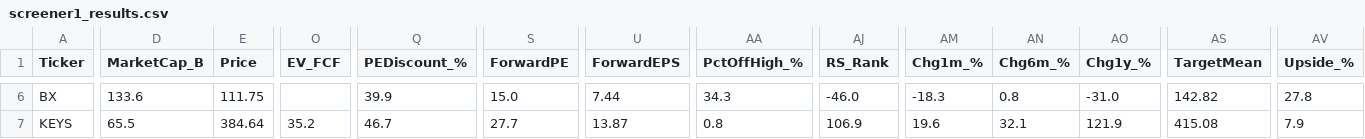
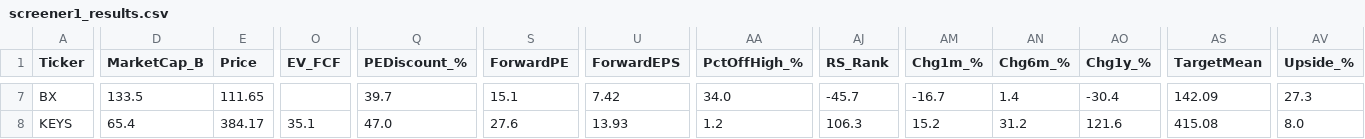
Before and after one commit to dabdi7786-blip/screener-bot, a CSV file: screener1_results.csv, drawn as a sheet; only a part is shown, gaps mark what is left out; addresses are those after the commit; the diff covers the shown part only; the diff names each change by its address in the sheet, - before the commit and + after, or states it on an @@ line.

```diff
--- a/screener1_results.csv
+++ b/screener1_results.csv
-D7 (MarketCap_B): 133.6
+D7 (MarketCap_B): 133.5
-E7 (Price): 111.75
+E7 (Price): 111.65
-Q7 (PEDiscount_%): 39.9
+Q7 (PEDiscount_%): 39.7
-S7 (ForwardPE): 15.0
+S7 (ForwardPE): 15.1
-U7 (ForwardEPS): 7.44
+U7 (ForwardEPS): 7.42
-AA7 (PctOffHigh_%): 34.3
+AA7 (PctOffHigh_%): 34.0
-AJ7 (RS_Rank): -46.0
+AJ7 (RS_Rank): -45.7
-AM7 (Chg1m_%): -18.3
+AM7 (Chg1m_%): -16.7
-AN7 (Chg6m_%): 0.8
+AN7 (Chg6m_%): 1.4
-AO7 (Chg1y_%): -31.0
+AO7 (Chg1y_%): -30.4
-AS7 (TargetMean): 142.82
+AS7 (TargetMean): 142.09
-AV7 (Upside_%): 27.8
+AV7 (Upside_%): 27.3
-D8 (MarketCap_B): 65.5
+D8 (MarketCap_B): 65.4
-E8 (Price): 384.64
+E8 (Price): 384.17
-O8 (EV_FCF): 35.2
+O8 (EV_FCF): 35.1
-Q8 (PEDiscount_%): 46.7
+Q8 (PEDiscount_%): 47.0
-S8 (ForwardPE): 27.7
+S8 (ForwardPE): 27.6
-U8 (ForwardEPS): 13.87
+U8 (ForwardEPS): 13.93
-AA8 (PctOffHigh_%): 0.8
+AA8 (PctOffHigh_%): 1.2
-AJ8 (RS_Rank): 106.9
+AJ8 (RS_Rank): 106.3
-AM8 (Chg1m_%): 19.6
+AM8 (Chg1m_%): 15.2
-AN8 (Chg6m_%): 32.1
+AN8 (Chg6m_%): 31.2
-AO8 (Chg1y_%): 121.9
+AO8 (Chg1y_%): 121.6
-AV8 (Upside_%): 7.9
+AV8 (Upside_%): 8.0
```
Also changed, not shown: 1 added row and 114 edited cells elsewhere in this file, screener2_results.csv, screener3_results.csv, 2 other files.
